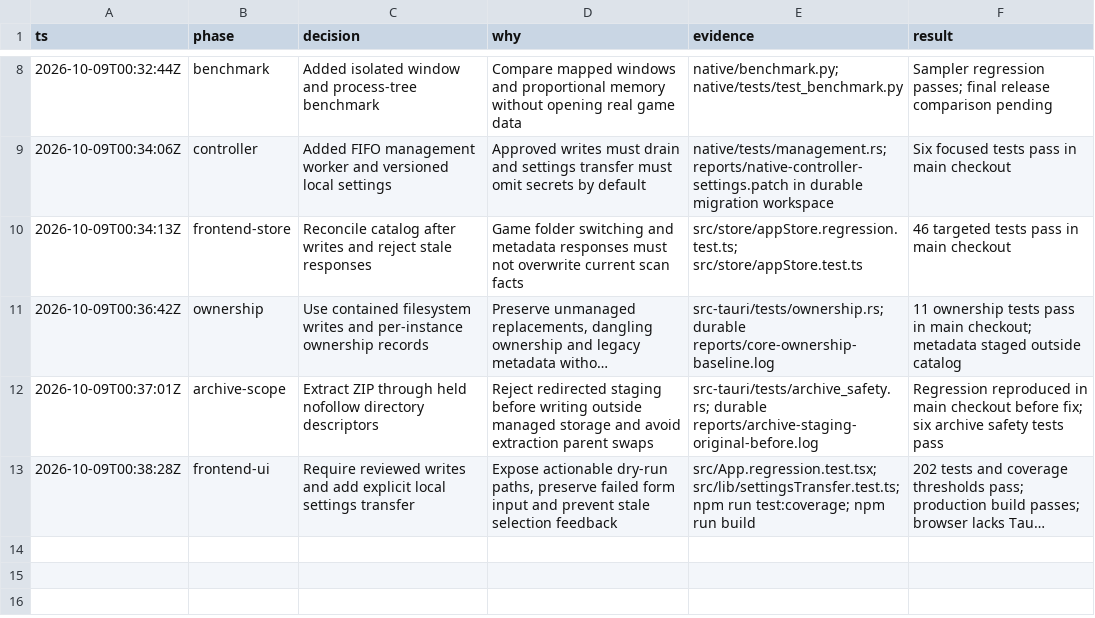
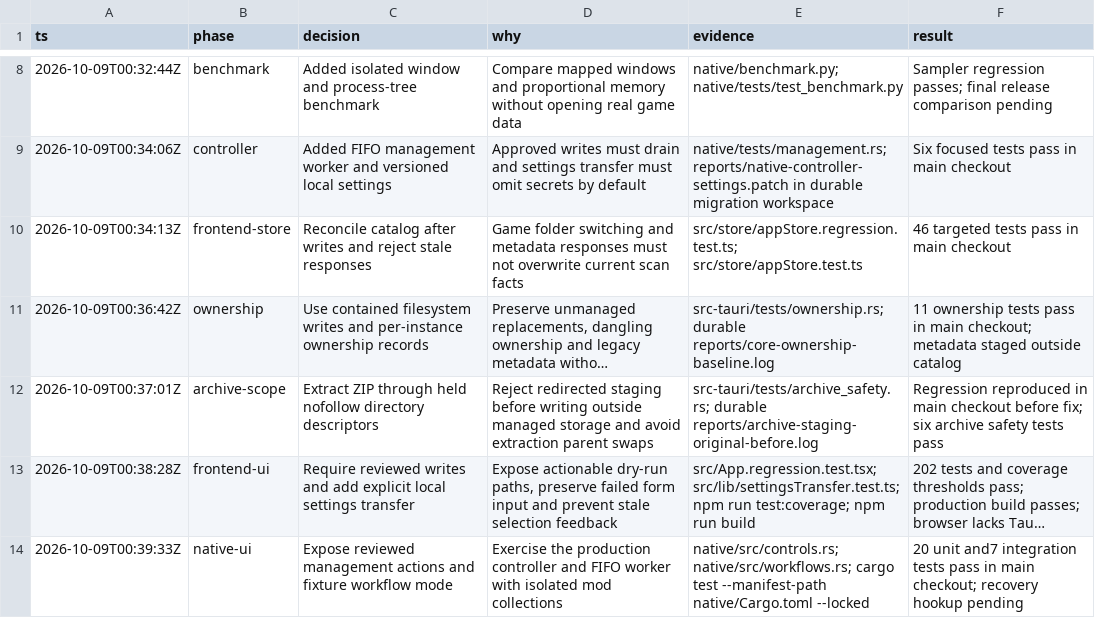
Before and after one commit to VitorCesarinoMarchese/TS4ModManager, a TSV file: docs/native-migration-decisions.tsv, drawn as a sheet; only a part is shown, gaps mark what is left out; long unchanged cells end in …; the diff names each change by its address in the sheet, - before the commit and + after, or states it on an @@ line.

Commit message:
feat(native): expose reviewed mod management

```diff
--- a/docs/native-migration-decisions.tsv
+++ b/docs/native-migration-decisions.tsv
+row 14: 2026-10-09T00:39:33Z | native-ui | Expose reviewed management actions and fixture workflow mode | Exercise the production controller and FIFO worker with isolated mod collections | native/src/controls.rs; native/src/workflows.rs; cargo test --manifest-path native/Cargo.toml --locked | 20 unit and7 integration tests pass in main checkout; recovery hookup pending
```
Also changed, not shown: 11 other files.
